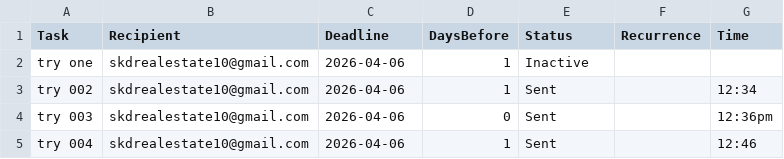
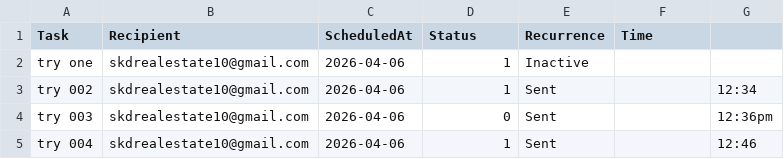
Before and after one commit to skdrealestate10-hash/my-real-estate-reminders, a CSV file: list.csv, drawn as a sheet.

Commit message:
Update list.csv

```diff
--- a/list.csv
+++ b/list.csv
@@ -1,2 +1,2 @@
-Task,Recipient,Deadline,DaysBefore,Status,Recurrence,Time
+Task,Recipient,ScheduledAt,Status,Recurrence,Time
 try one,skdrealestate10@gmail.com,2026-04-06,1,Inactive,,
```
